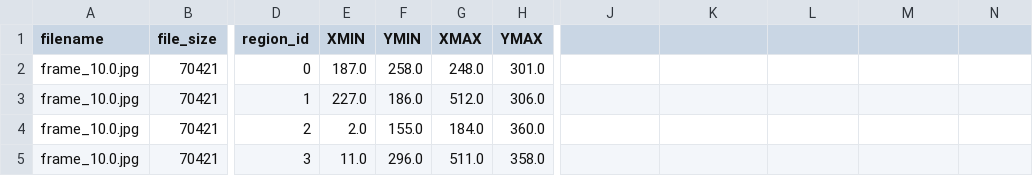
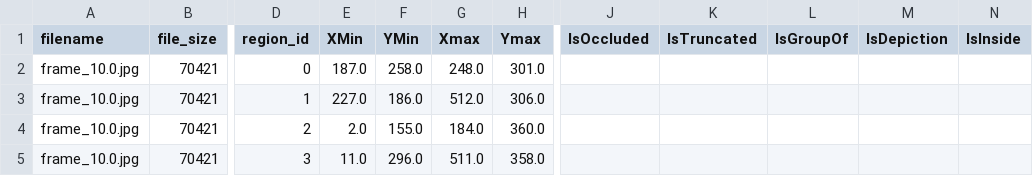
Before and after one commit to vant7e/NIH_MEG, a CSV file: output_data.csv, drawn as a sheet; only a part is shown, gaps mark what is left out; the diff names each change by its address in the sheet, - before the commit and + after, or states it on an @@ line.

Commit message:
Update output_data.csv

```diff
--- a/output_data.csv
+++ b/output_data.csv
-E1: XMIN
+E1: XMin
-F1: YMIN
+F1: YMin
-G1: XMAX
+G1: Xmax
-H1: YMAX
+H1: Ymax
-J1: (empty)
+J1: IsOccluded
-K1: (empty)
+K1: IsTruncated
-L1: (empty)
+L1: IsGroupOf
-M1: (empty)
+M1: IsDepiction
-N1: (empty)
+N1: IsInside
```
